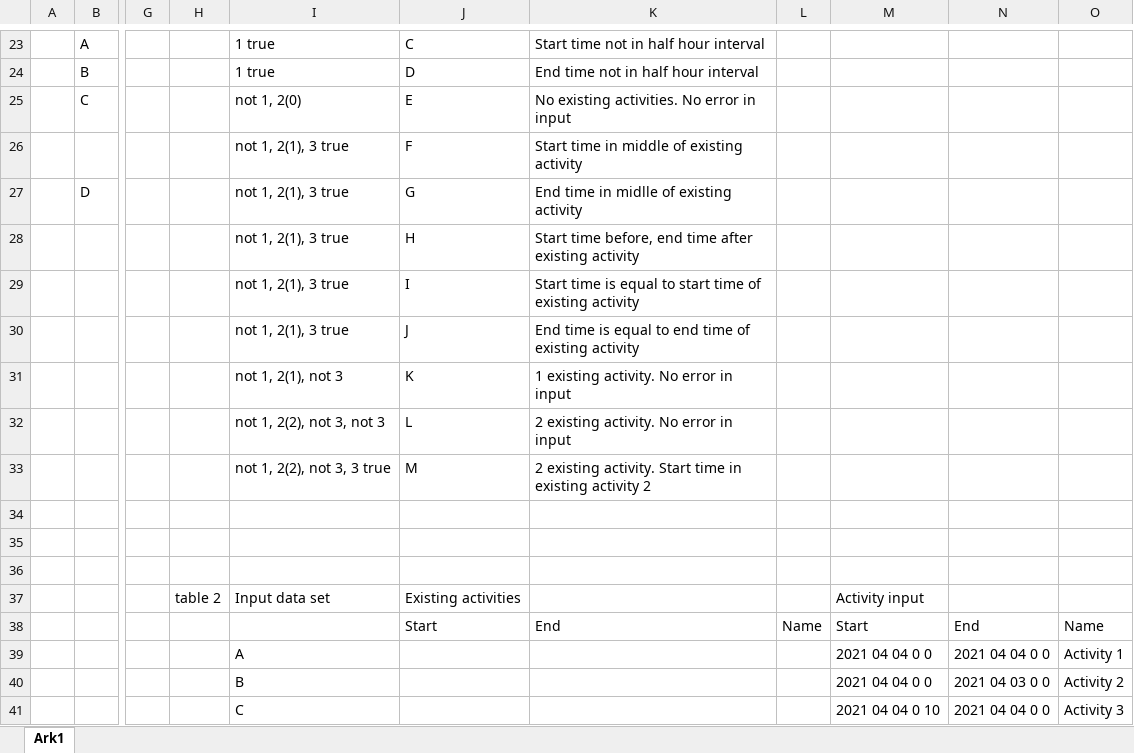
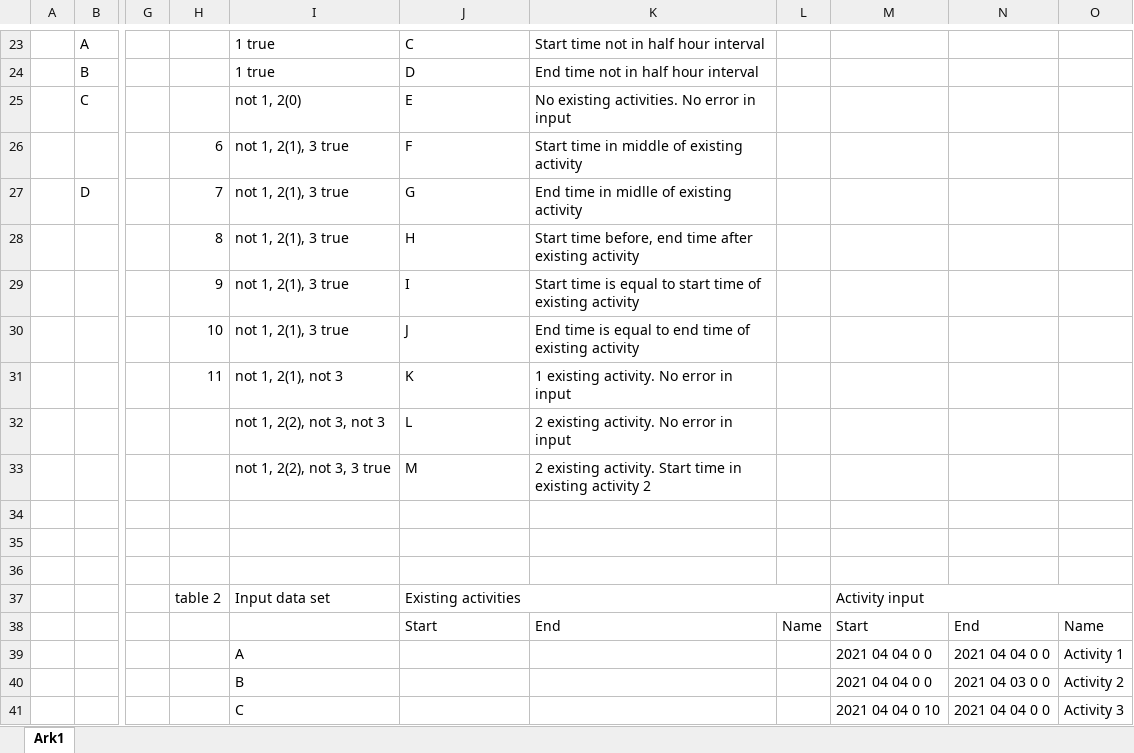
Before and after one commit to s204475/SoftwareEngineering02161, an Excel workbook: Documentation, figures, etc/WhiteBoxTests.xlsx, sheet Ark1, drawn as a sheet; only a part is shown, gaps mark what is left out; values as stored, in another font and other column widths than the file's, no cell formats; the diff names each change by its address in the sheet, - before the commit and + after, or states it on an @@ line.

```diff
--- a/Documentation, figures, etc/WhiteBoxTests.xlsx (sheet Ark1)
+++ b/Documentation, figures, etc/WhiteBoxTests.xlsx (sheet Ark1)
-H26: (empty)
+H26: 6
-H27: (empty)
+H27: 7
-H28: (empty)
+H28: 8
-H29: (empty)
+H29: 9
-H30: (empty)
+H30: 10
-H31: (empty)
+H31: 11
+J37:L37 merged
+M37:O37 merged
```
Also changed, not shown: cell formats, 4 other files.
